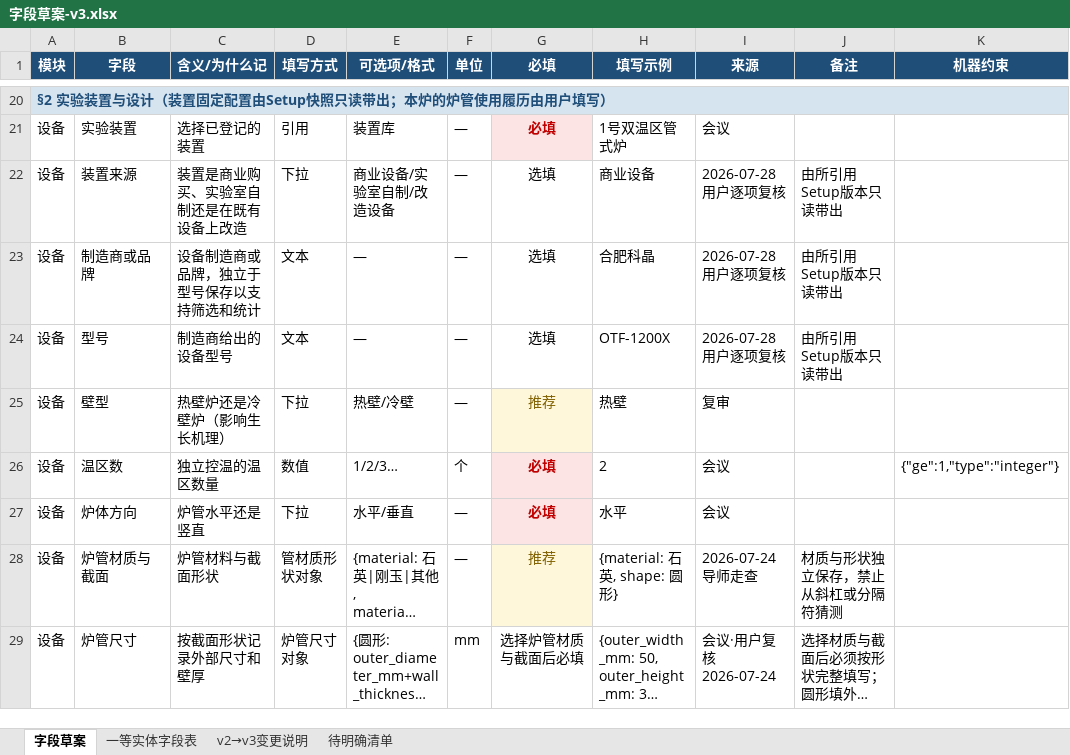
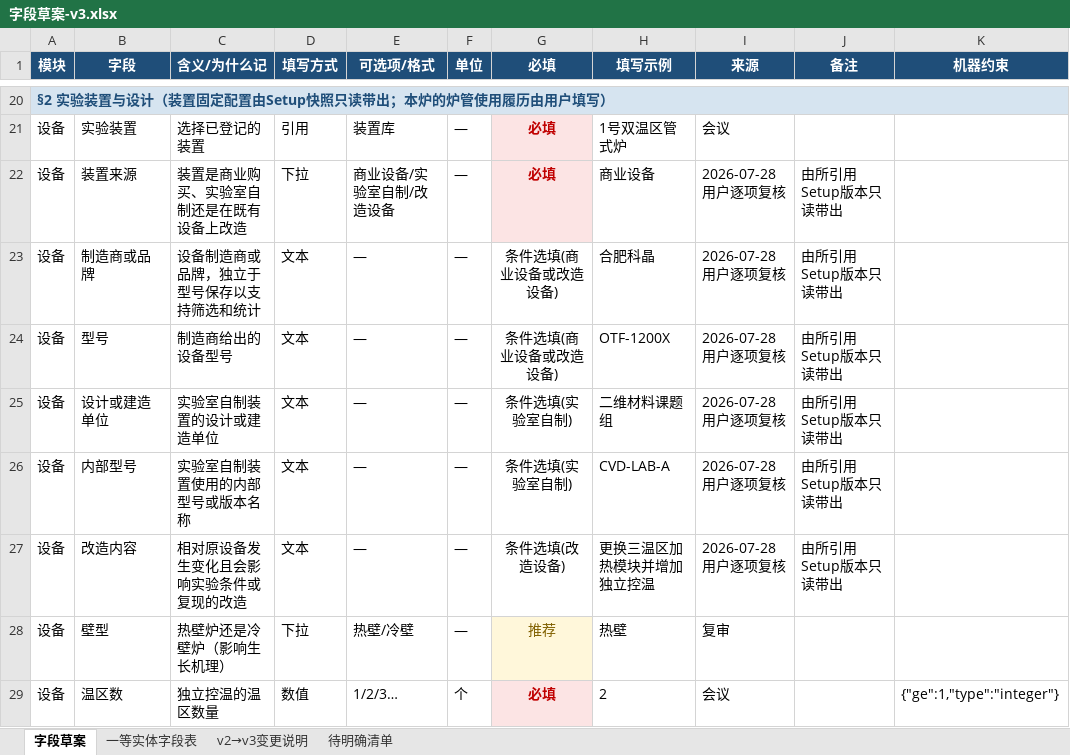
Before and after one commit to RustyPiano/cvd-experiment-data-system, an Excel workbook: docs/standard/字段草案-v3.xlsx, sheet 字段草案, drawn as a sheet; only a part is shown, gaps mark what is left out; the shorter side is filled out with more unchanged rows; long unchanged cells end in …; values as stored, in another font and other column widths than the file's, no borders; the diff covers the shown part only; the diff names each change by its address in the sheet, - before the commit and + after, or states it on an @@ line.

```diff
--- a/docs/standard/字段草案-v3.xlsx (sheet 字段草案)
+++ b/docs/standard/字段草案-v3.xlsx (sheet 字段草案)
-G22 (必填): 选填
+G22 (必填): 必填
@@ G22 fill: none → #FCE4E4, bold: off → on, text colour: black → #C00000 @@
-G23:G24 (必填): 选填
+G23:G24 (必填): 条件选填(商业设备或改造设备)
+row 25: 设备 | 设计或建造单位 | 实验室自制装置的设计或建造单位 | 文本 | — | — | 条件选填(实验室自制) | 二维材料课题组 | 2026-07-28用户逐项复核 | 由所引用Setup版本只读带出
+row 26: 设备 | 内部型号 | 实验室自制装置使用的内部型号或版本名称 | 文本 | — | — | 条件选填(实验室自制) | CVD-LAB-A | 2026-07-28用户逐项复核 | 由所引用Setup版本只读带出
+row 27: 设备 | 改造内容 | 相对原设备发生变化且会影响实验条件或复现的改造 | 文本 | — | — | 条件选填(改造设备) | 更换三温区加热模块并增加独立控温 | 2026-07-28用户逐项复核 | 由所引用Setup版本只读带出
```
Also changed, not shown: 6 added rows, 7 removed rows, 13 edited cells and cell formats elsewhere in this sheet, sheet 一等实体字段表, sheet v2→v3变更说明, 47 other files.
